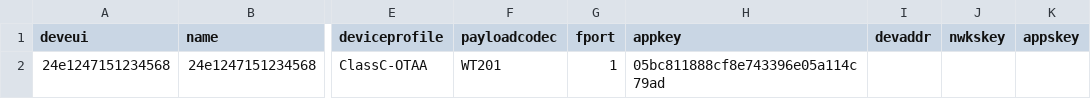
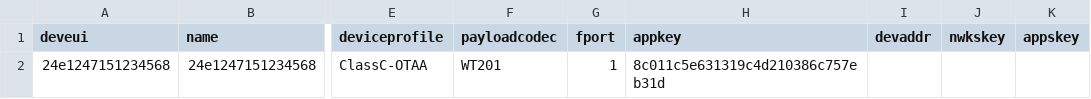
Before and after one commit to xxyRex/lora-simulator, a CSV file: cmd/chirpstack-simulator/devices_import.csv, drawn as a sheet; only a part is shown, gaps mark what is left out; the diff names each change by its address in the sheet, - before the commit and + after, or states it on an @@ line.

```diff
--- a/cmd/chirpstack-simulator/devices_import.csv
+++ b/cmd/chirpstack-simulator/devices_import.csv
-H2 (appkey): 05bc811888cf8e743396e05a114c79ad
+H2 (appkey): 8c011c5e631319c4d210386c757eb31d
```
Also changed, not shown: 9 other files.
